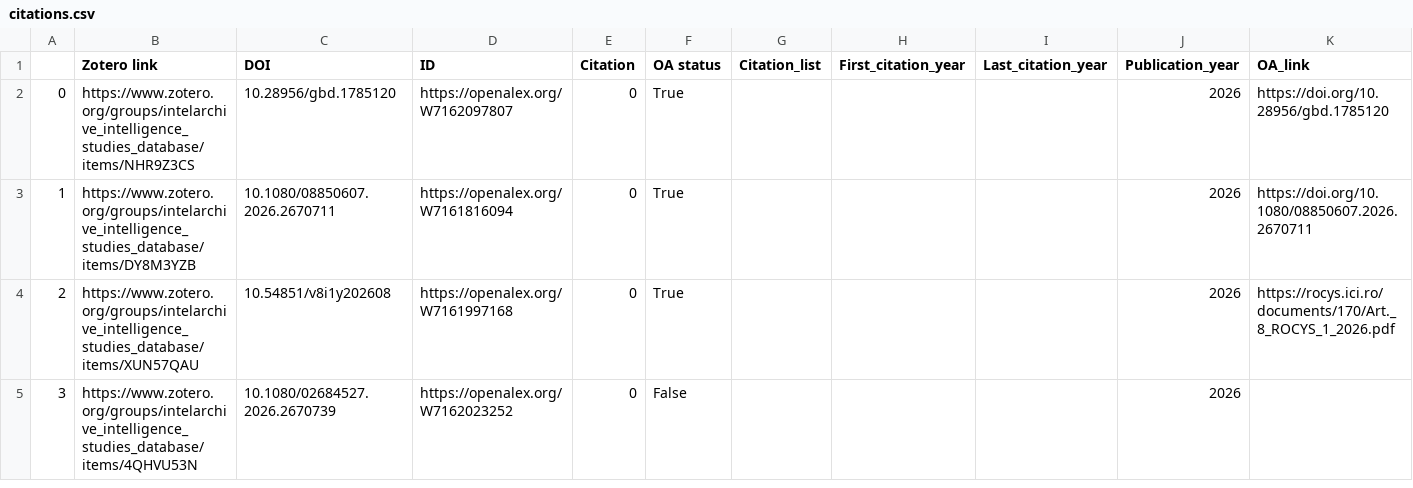
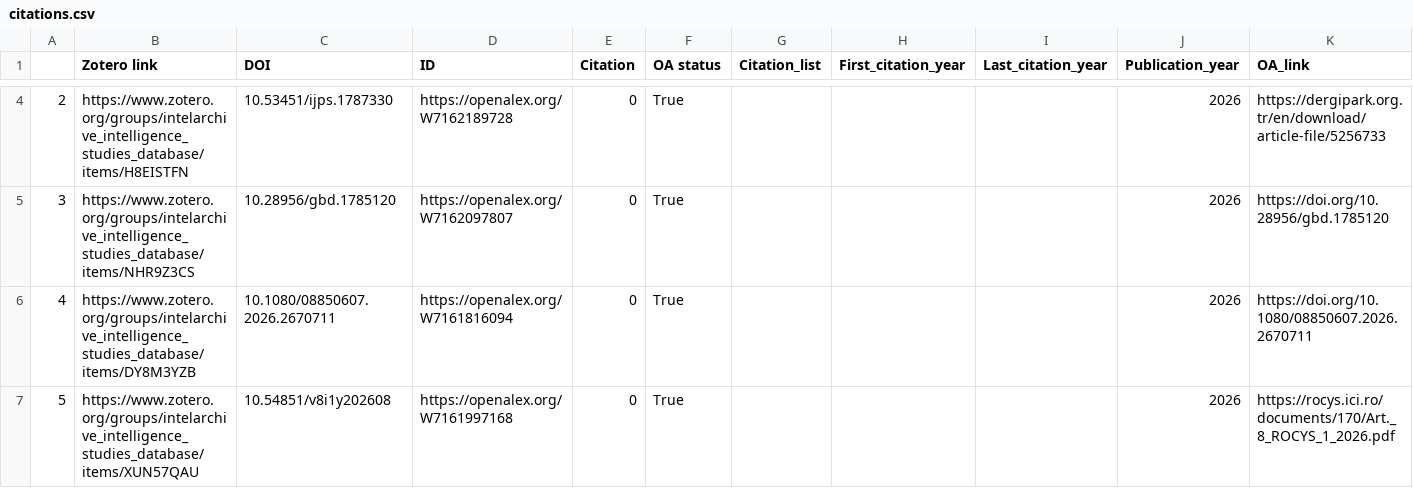
Before and after one commit to yusufaliozkan/zotero-intelligence-bibliography, a CSV file: citations.csv, drawn as a sheet; only a part is shown, gaps mark what is left out; the shorter side is filled out with more unchanged rows; addresses are those after the commit; rows hold the shown columns only; the diff covers the shown part only; the diff names each change by its address in the sheet, - before the commit and + after, or states it on an @@ line.

Commit message:
Update Zotero data

```diff
--- a/citations.csv
+++ b/citations.csv
+row 4: 2 | https://www.zotero.org/groups/intelarchive_intelligence_studies_database/items/H8EISTFN | 10.53451/ijps.1787330 | https://openalex.org/W7162189728 | 0 | True |  |  |  | 2026 | https://dergipark.org.tr/en/download/article-file/5256733
@@ column A renumbered from row 5 down @@
```
Also changed, not shown: 2 added rows and 3 edited cells elsewhere in this file, author_auto_replacements.csv.
